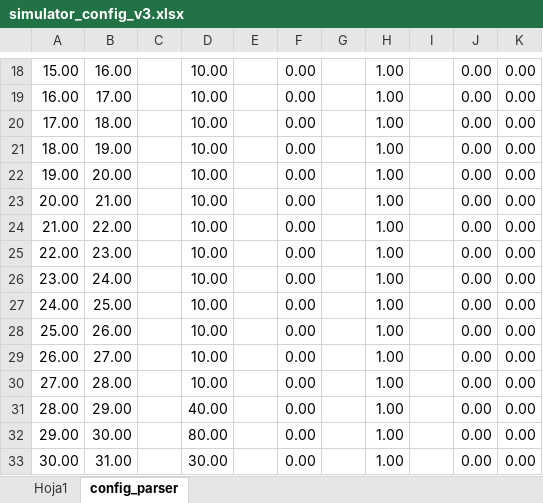
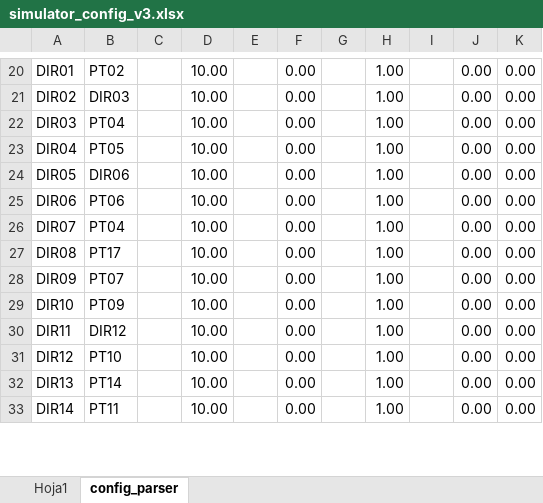
Before and after one commit to AngelFernandezSobrino/conveyors-system-des-library, an Excel workbook: data/simulator_config_v3.xlsx, sheet config_parser, drawn as a sheet; only a part is shown, gaps mark what is left out; values as stored, in another font and other column widths than the file's, no borders; removed rows and columns are numbered as before the commit, all else as after; the diff covers the shown part only; the diff names each change by its address in the sheet, - before the commit and + after, or states it on an @@ line.

```diff
--- a/data/simulator_config_v3.xlsx (sheet config_parser)
+++ b/data/simulator_config_v3.xlsx (sheet config_parser)
-A20: 15.00
+A20: DIR01
-B20: 16.00
+B20: PT02
-A21: 16.00
+A21: DIR02
-B21: 17.00
+B21: DIR03
-A22: 17.00
+A22: DIR03
-B22: 18.00
+B22: PT04
-A23: 18.00
+A23: DIR04
-B23: 19.00
+B23: PT05
-A24: 19.00
+A24: DIR05
-B24: 20.00
+B24: DIR06
-A25: 20.00
+A25: DIR06
-B25: 21.00
+B25: PT06
-A26: 21.00
+A26: DIR07
-B26: 22.00
+B26: PT04
-A27: 22.00
+A27: DIR08
-B27: 23.00
+B27: PT17
-A28: 23.00
+A28: DIR09
-B28: 24.00
+B28: PT07
-A29: 24.00
+A29: DIR10
-B29: 25.00
+B29: PT09
-A30: 25.00
+A30: DIR11
-B30: 26.00
+B30: DIR12
-A31: 26.00
+A31: DIR12
-B31: 27.00
+B31: PT10
-A32: 27.00
+A32: DIR13
-B32: 28.00
+B32: PT14
-row 31: 28.00 | 29.00 |  | 40.00 |  | 0.00 |  | 1.00 |  | 0.00 | 0.00
-row 32: 29.00 | 30.00 |  | 80.00 |  | 0.00 |  | 1.00 |  | 0.00 | 0.00
-A33: 30.00
+A33: DIR14
-B33: 31.00
+B33: PT11
-D33: 30.00
+D33: 10.00
```
Also changed, not shown: 10 added rows, 3 removed rows and 30 edited cells elsewhere in this sheet, 9 other files.
